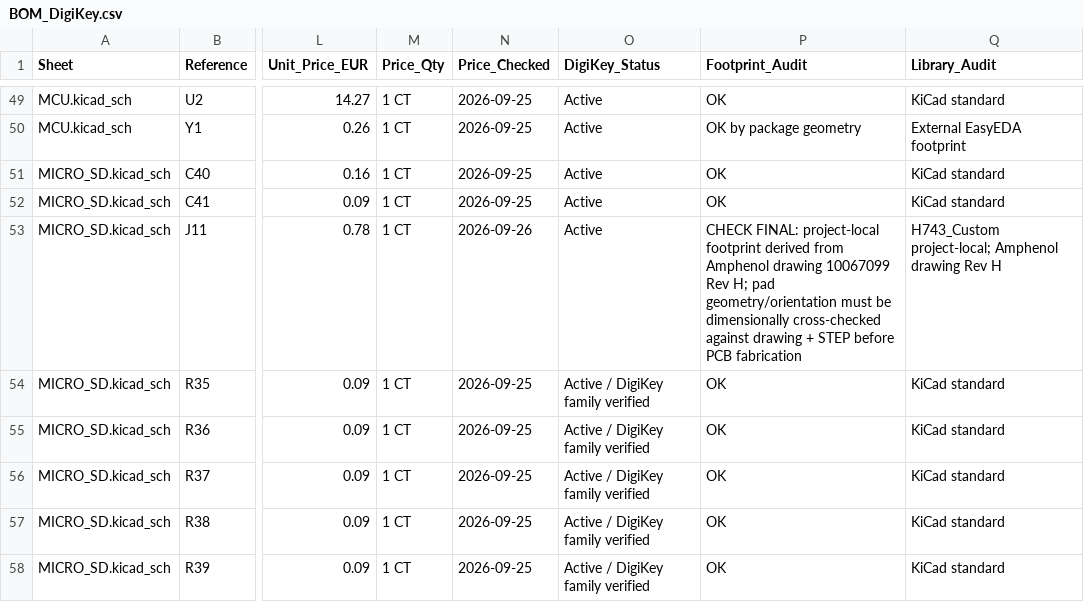
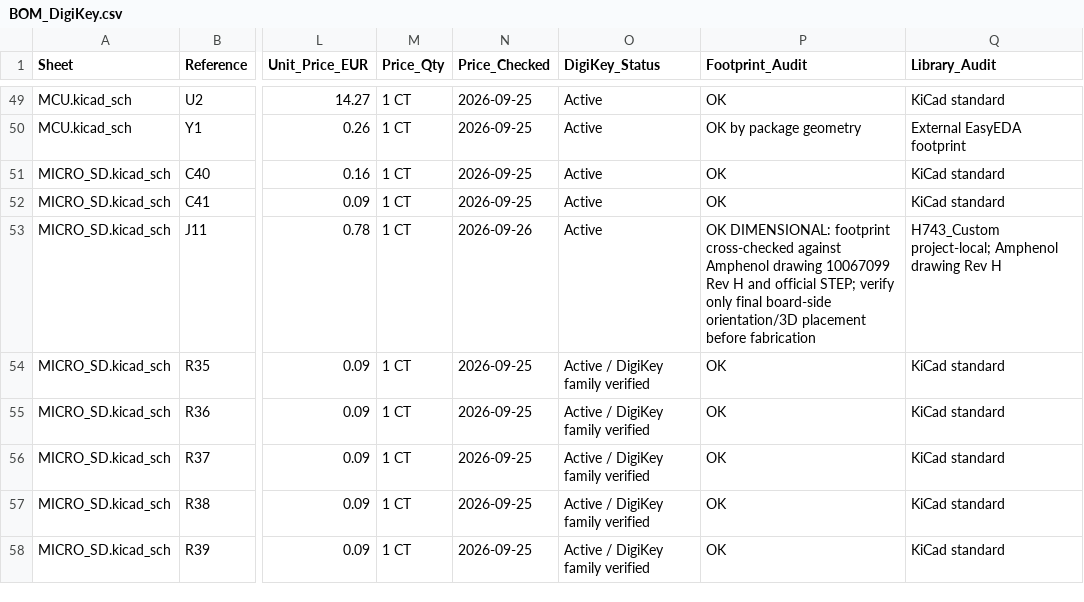
Before and after one commit to OliviezGit/FC_01, a CSV file: BOM_DigiKey.csv, drawn as a sheet; only a part is shown, gaps mark what is left out; the diff names each change by its address in the sheet, - before the commit and + after, or states it on an @@ line.

Commit message:
Mark Amphenol microSD land pattern dimensionally verified

```diff
--- a/BOM_DigiKey.csv
+++ b/BOM_DigiKey.csv
-P53 (Footprint_Audit): CHECK FINAL: project-local footprint derived from Amphenol drawing 10067099 Rev H; pad geometry/orientation must be dimensionally cross-checked against drawing + STEP before PCB fabrication
+P53 (Footprint_Audit): OK DIMENSIONAL: footprint cross-checked against Amphenol drawing 10067099 Rev H and official STEP; verify only final board-side orientation/3D placement before fabrication
```
